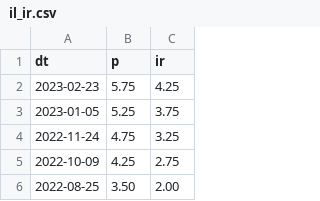
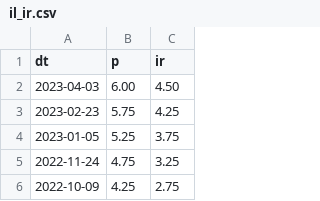
Before and after one commit to lidoraz/realestate, a CSV file: resources/il_ir.csv, drawn as a sheet; only a part is shown; the shorter side is filled out with more unchanged rows; the diff names each change by its address in the sheet, - before the commit and + after, or states it on an @@ line.

```diff
--- a/resources/il_ir.csv
+++ b/resources/il_ir.csv
+row 2: 2023-04-03 | 6.00 | 4.50
```
Also changed, not shown: 1 other file.
